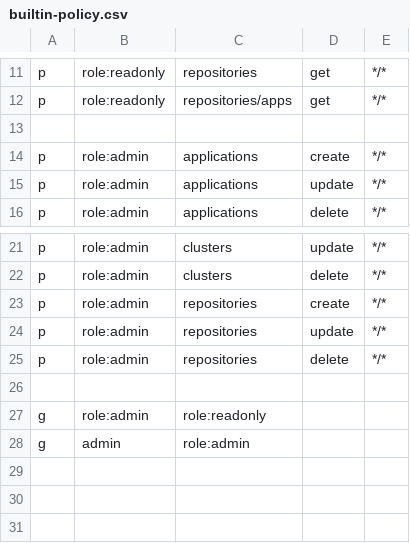
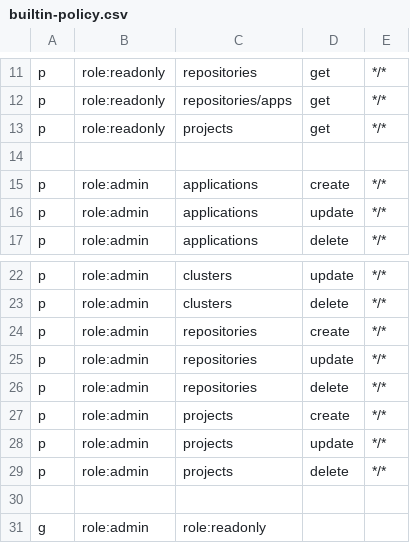
Before and after one commit to cjcocokriisp/argo-cd, a CSV file: util/rbac/builtin-policy.csv, drawn as a sheet; only a part is shown, gaps mark what is left out; the shorter side is filled out with more unchanged rows; the diff names each change by its address in the sheet, - before the commit and + after, or states it on an @@ line.

Commit message:
Issue #295 - add project CRD, basic API and CLI implementation (#299)

```diff
--- a/util/rbac/builtin-policy.csv
+++ b/util/rbac/builtin-policy.csv
+row 13: p | role:readonly | projects | get | */*
+row 27: p | role:admin | projects | create | */*
+row 28: p | role:admin | projects | update | */*
+row 29: p | role:admin | projects | delete | */*
```
Also changed, not shown: 38 other files.
